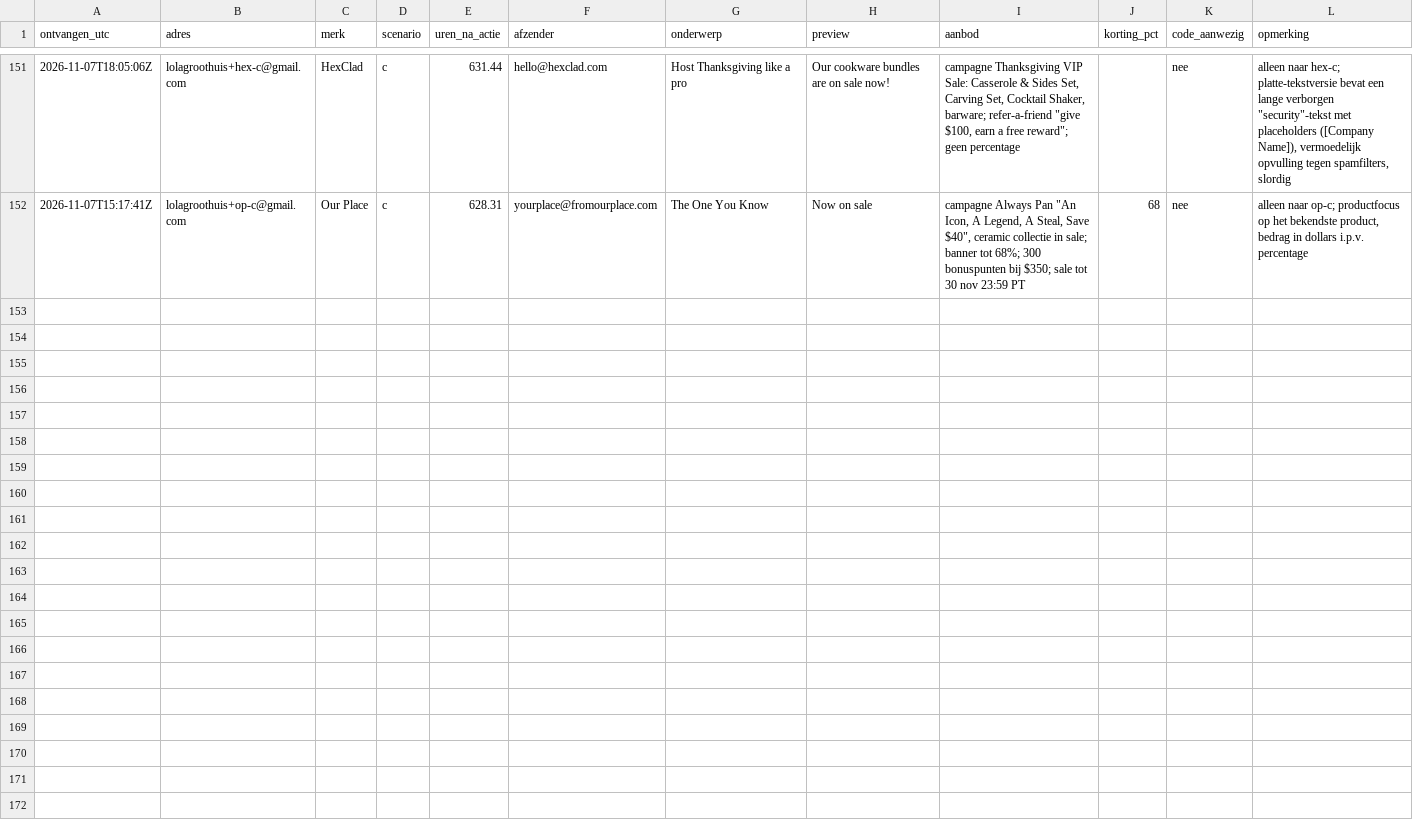
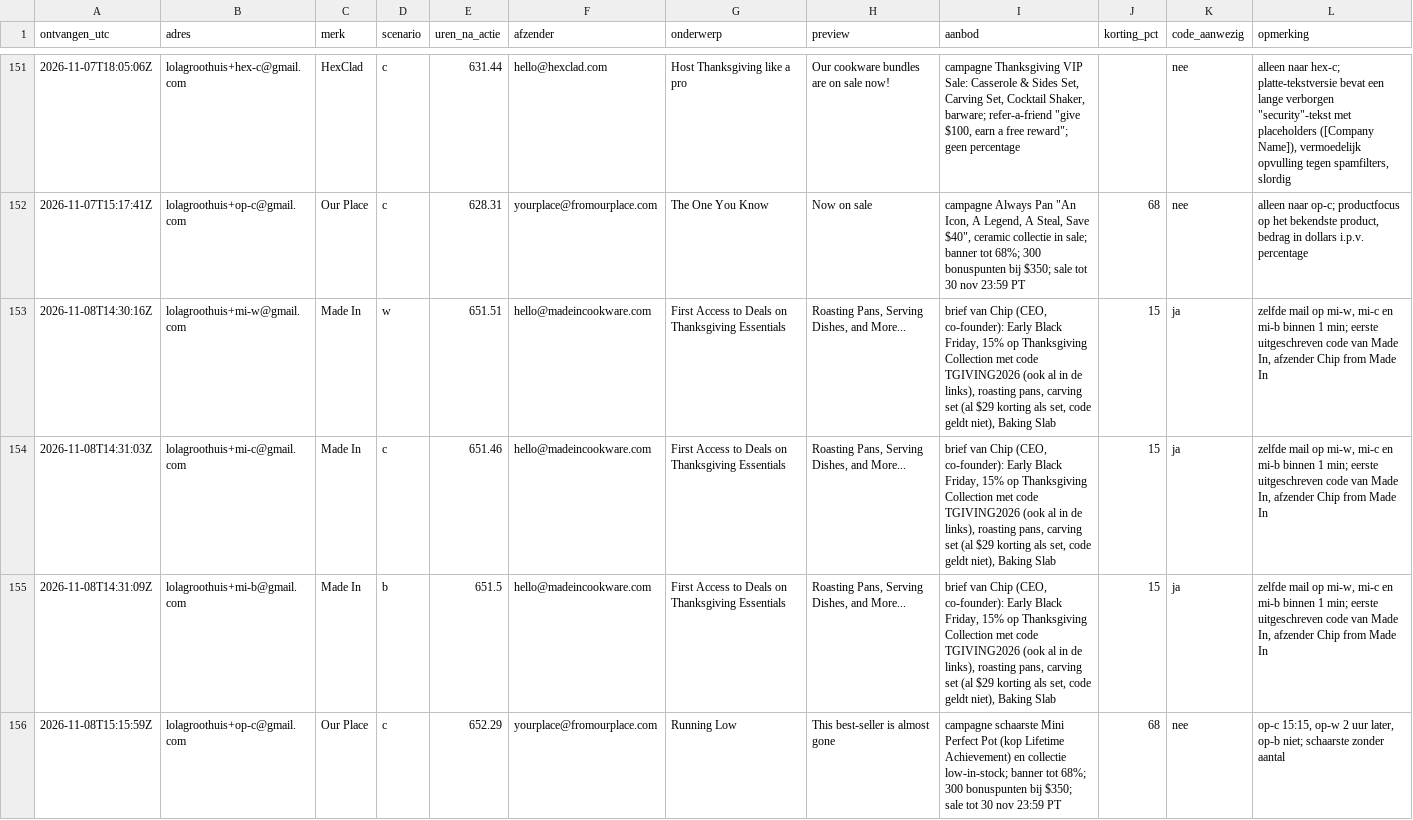
Before and after one commit to ChiefDTC/siraat-email-agent, a CSV file: research/concurrenten/tijdlijn.csv, drawn as a sheet; only a part is shown, gaps mark what is left out; the diff covers the shown part only; the diff names each change by its address in the sheet, - before the commit and + after, or states it on an @@ line.

```diff
--- a/research/concurrenten/tijdlijn.csv
+++ b/research/concurrenten/tijdlijn.csv
+row 153: 2026-11-08T14:30:16Z | lolagroothuis+mi-w@gmail.com | Made In | w | 651.51 | hello@madeincookware.com | First Access to Deals on Thanksgiving Essentials | Roasting Pans, Serving Dishes, and More... | brief van Chip (CEO, co-founder): Early Black Friday, 15% op Thanksgiving Collection met code TGIVING2026 (ook al in de links), roasting pans, carving set (al $29 korting als set, code geldt niet), Baking Slab | 15 | ja | zelfde mail op mi-w, mi-c en mi-b binnen 1 min; eerste uitgeschreven code van Made In, afzender Chip from Made In
+row 154: 2026-11-08T14:31:03Z | lolagroothuis+mi-c@gmail.com | Made In | c | 651.46 | hello@madeincookware.com | First Access to Deals on Thanksgiving Essentials | Roasting Pans, Serving Dishes, and More... | brief van Chip (CEO, co-founder): Early Black Friday, 15% op Thanksgiving Collection met code TGIVING2026 (ook al in de links), roasting pans, carving set (al $29 korting als set, code geldt niet), Baking Slab | 15 | ja | zelfde mail op mi-w, mi-c en mi-b binnen 1 min; eerste uitgeschreven code van Made In, afzender Chip from Made In
+row 155: 2026-11-08T14:31:09Z | lolagroothuis+mi-b@gmail.com | Made In | b | 651.5 | hello@madeincookware.com | First Access to Deals on Thanksgiving Essentials | Roasting Pans, Serving Dishes, and More... | brief van Chip (CEO, co-founder): Early Black Friday, 15% op Thanksgiving Collection met code TGIVING2026 (ook al in de links), roasting pans, carving set (al $29 korting als set, code geldt niet), Baking Slab | 15 | ja | zelfde mail op mi-w, mi-c en mi-b binnen 1 min; eerste uitgeschreven code van Made In, afzender Chip from Made In
+row 156: 2026-11-08T15:15:59Z | lolagroothuis+op-c@gmail.com | Our Place | c | 652.29 | yourplace@fromourplace.com | Running Low | This best-seller is almost gone | campagne schaarste Mini Perfect Pot (kop Lifetime Achievement) en collectie low-in-stock; banner tot 68%; 300 bonuspunten bij $350; sale tot 30 nov 23:59 PT | 68 | nee | op-c 15:15, op-w 2 uur later, op-b niet; schaarste zonder aantal
```
Also changed, not shown: 4 added rows elsewhere in this file, 2 other files.
